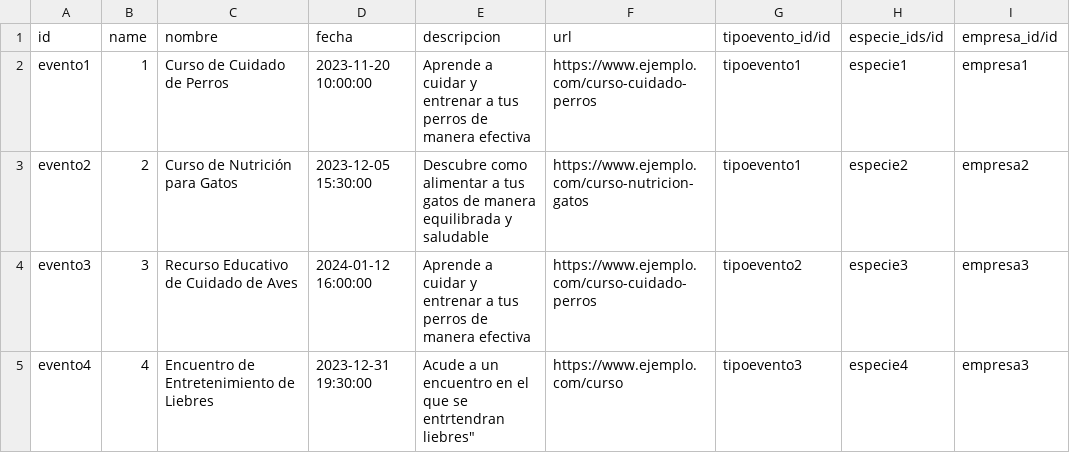
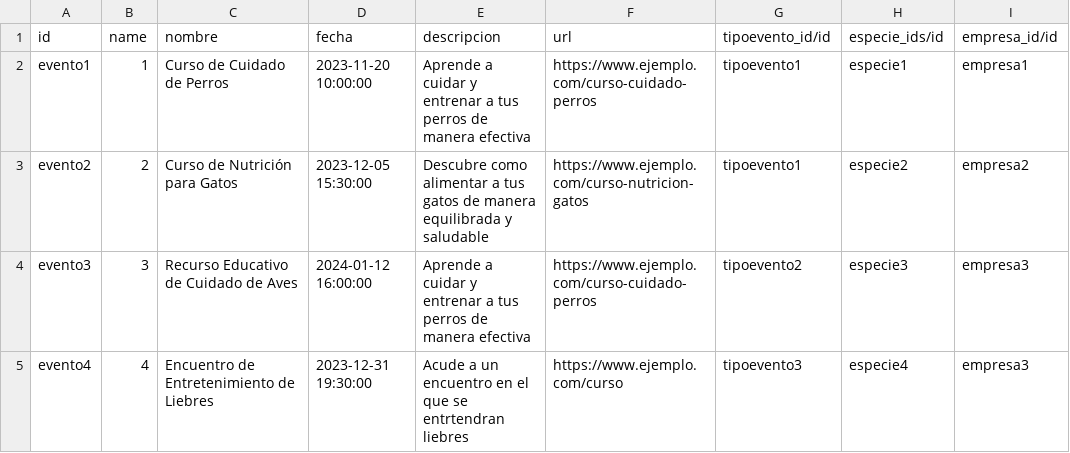
Before and after one commit to alegamez/TSI_UPOPET, a CSV file: demo/upopet.evento.csv, drawn as a sheet.

Commit message:
Update upopet.evento.csv

```diff
--- a/demo/upopet.evento.csv
+++ b/demo/upopet.evento.csv
@@ -4,2 +4,2 @@ evento2,2,Curso  de Nutrición para Gatos,2023-12-05 15:30:00,Descubre como alim
 evento3,3,Recurso Educativo de Cuidado de Aves,2024-01-12 16:00:00,Aprende a cuidar y entrenar a tus perros de manera efectiva,https://www.ejemplo.com/curso-cuidado-perros,tipoevento2,especie3,empresa3
-evento4,4,Encuentro  de Entretenimiento de Liebres,2023-12-31 19:30:00,Acude a un encuentro en el que se entrtendran liebres",https://www.ejemplo.com/curso,tipoevento3,especie4,empresa3
+evento4,4,Encuentro  de Entretenimiento de Liebres,2023-12-31 19:30:00,Acude a un encuentro en el que se entrtendran liebres,https://www.ejemplo.com/curso,tipoevento3,especie4,empresa3
```
